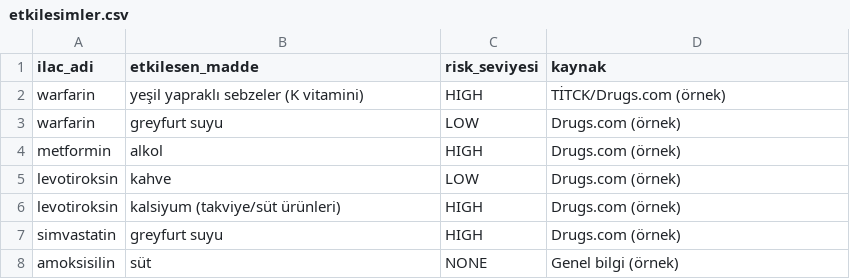
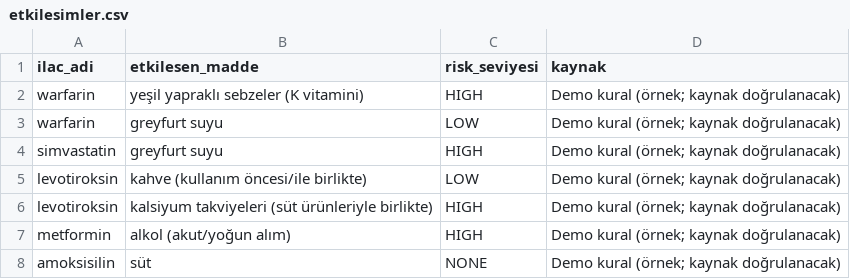
Before and after one commit to cansu-oznur-avci1/Akilli-Eczane-Asistani-AEA-, a CSV file: data/etkilesimler.csv, drawn as a sheet.

```diff
--- a/data/etkilesimler.csv
+++ b/data/etkilesimler.csv
@@ -1,8 +1,8 @@
 ilac_adi,etkilesen_madde,risk_seviyesi,kaynak
-warfarin,yeşil yapraklı sebzeler (K vitamini),HIGH,TİTCK/Drugs.com (örnek)
-warfarin,greyfurt suyu,LOW,Drugs.com (örnek)
-metformin,alkol,HIGH,Drugs.com (örnek)
-levotiroksin,kahve,LOW,Drugs.com (örnek)
-levotiroksin,kalsiyum (takviye/süt ürünleri),HIGH,Drugs.com (örnek)
-simvastatin,greyfurt suyu,HIGH,Drugs.com (örnek)
-amoksisilin,süt,NONE,Genel bilgi (örnek)
+warfarin,yeşil yapraklı sebzeler (K vitamini),HIGH,Demo kural (örnek; kaynak doğrulanacak)
+warfarin,greyfurt suyu,LOW,Demo kural (örnek; kaynak doğrulanacak)
+simvastatin,greyfurt suyu,HIGH,Demo kural (örnek; kaynak doğrulanacak)
+levotiroksin,kahve (kullanım öncesi/ile birlikte),LOW,Demo kural (örnek; kaynak doğrulanacak)
+levotiroksin,kalsiyum takviyeleri (süt ürünleriyle birlikte),HIGH,Demo kural (örnek; kaynak doğrulanacak)
+metformin,alkol (akut/yoğun alım),HIGH,Demo kural (örnek; kaynak doğrulanacak)
+amoksisilin,süt,NONE,Demo kural (örnek; kaynak doğrulanacak)
```
Also changed, not shown: 11 other files.
